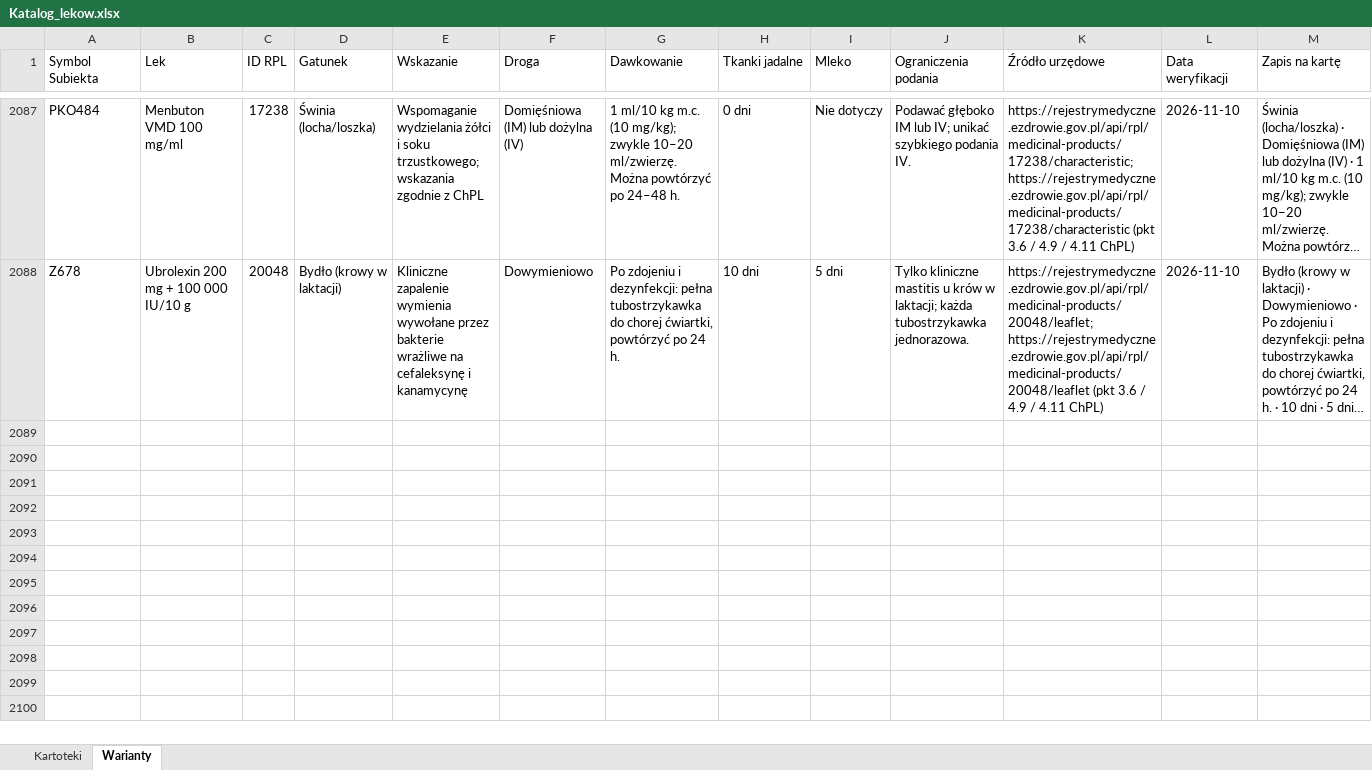
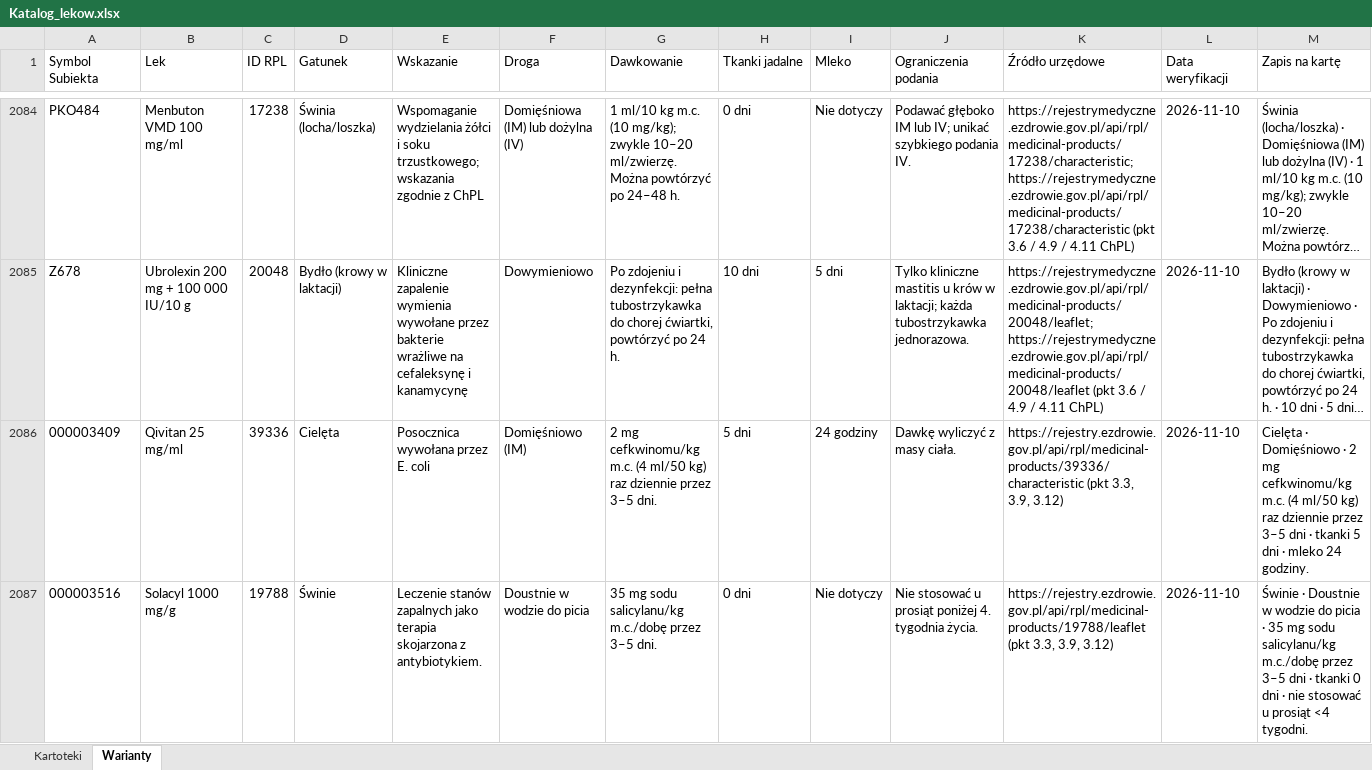
Before and after one commit to VViktorr/Karty-leczenia-zwierzat, an Excel workbook: data/Katalog_lekow.xlsx, sheet Warianty, drawn as a sheet; only a part is shown, gaps mark what is left out; long unchanged cells end in …; values as stored, in another font and other column widths than the file's, no borders; table styles not drawn; the diff covers the shown part only; the diff names each change by its address in the sheet, - before the commit and + after, or states it on an @@ line.

```diff
--- a/data/Katalog_lekow.xlsx (sheet Warianty)
+++ b/data/Katalog_lekow.xlsx (sheet Warianty)
+row 2086: 000003409 | Qivitan 25 mg/ml | 39336 | Cielęta | Posocznica wywołana przez E. coli | Domięśniowo (IM) | 2 mg cefkwinomu/kg m.c. (4 ml/50 kg) raz dziennie przez 3–5 dni. | 5 dni | 24 godziny | Dawkę wyliczyć z masy ciała. | https://rejestry.ezdrowie.gov.pl/api/rpl/medicinal-products/39336/characteristic (pkt 3.3, 3.9, 3.12) | 2026-11-10 | Cielęta · Domięśniowo · 2 mg cefkwinomu/kg m.c. (4 ml/50 kg) raz dziennie przez 3–5 dni · tkanki 5 dni · mleko 24 godziny.
+row 2087: 000003516 | Solacyl 1000 mg/g | 19788 | Świnie | Leczenie stanów zapalnych jako terapia skojarzona z antybiotykiem. | Doustnie w wodzie do picia | 35 mg sodu salicylanu/kg m.c./dobę przez 3–5 dni. | 0 dni | Nie dotyczy | Nie stosować u prosiąt poniżej 4. tygodnia życia. | https://rejestry.ezdrowie.gov.pl/api/rpl/medicinal-products/19788/leaflet (pkt 3.3, 3.9, 3.12) | 2026-11-10 | Świnie · Doustnie w wodzie do picia · 35 mg sodu salicylanu/kg m.c./dobę przez 3–5 dni · tkanki 0 dni · nie stosować u prosiąt <4 tygodni.
```
Also changed, not shown: 4 added rows, 4 removed rows and 58 edited cells elsewhere in this sheet, sheet Kartoteki.
